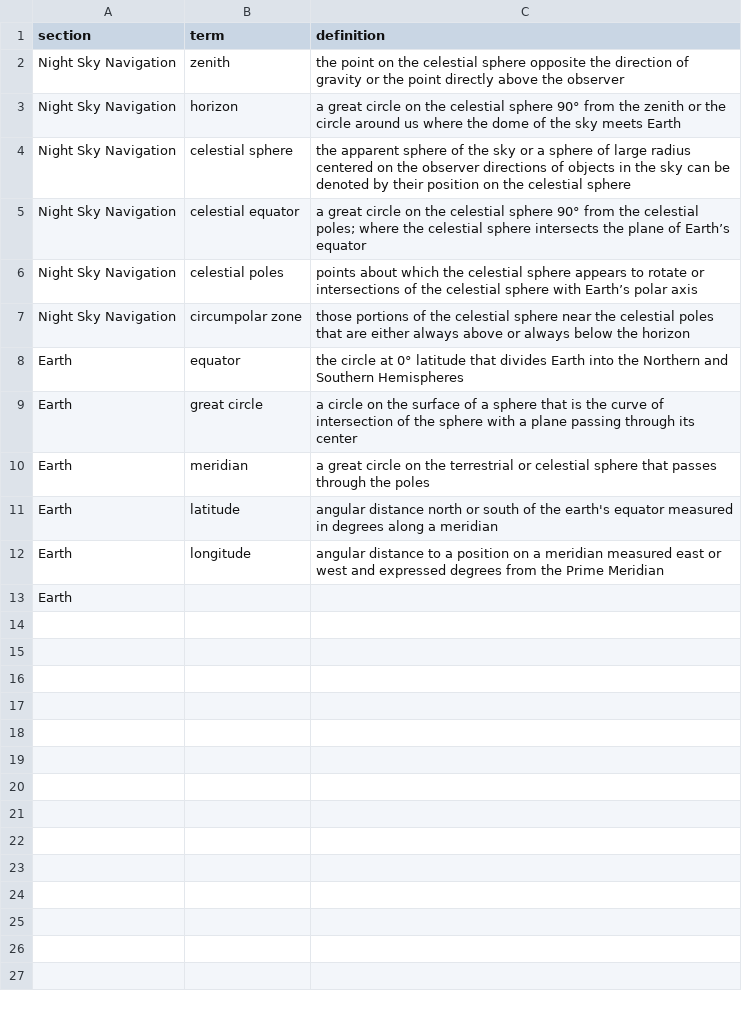
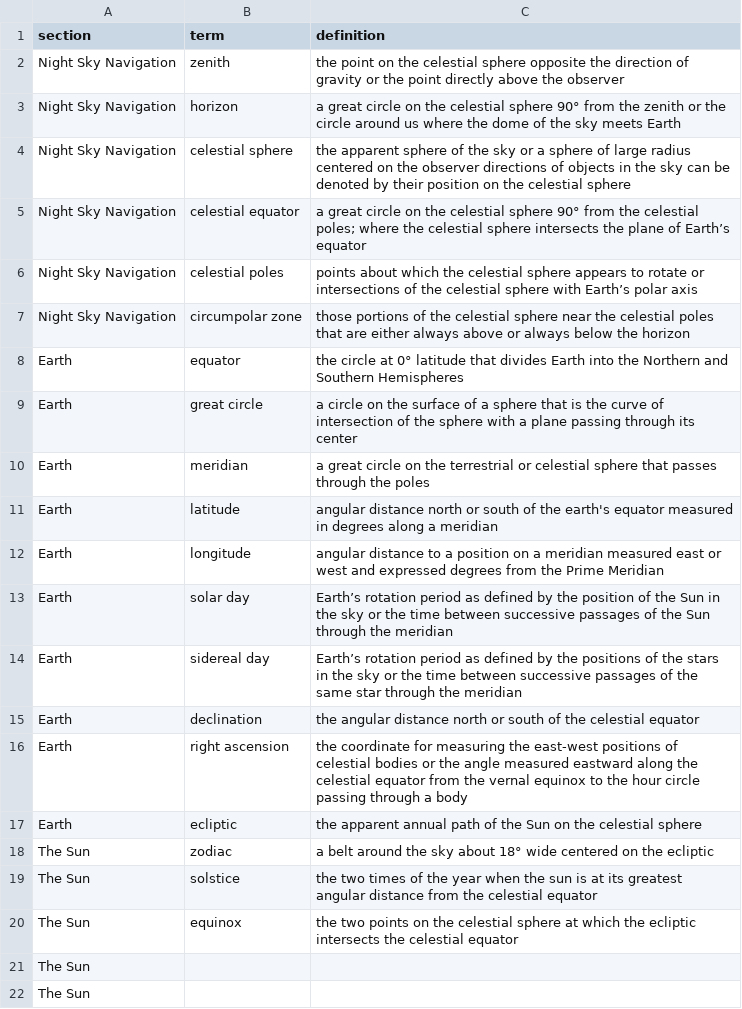
Before and after one commit to rachelmastrapa-dev/OER-Stellar, a CSV file: chapters/02-Night-Sky-Navigation/key-terms.csv, drawn as a sheet.

```diff
--- a/chapters/02-Night-Sky-Navigation/key-terms.csv
+++ b/chapters/02-Night-Sky-Navigation/key-terms.csv
@@ -12,2 +12,11 @@ Earth,latitude,angular distance north or south of the earth's equator measured i
 Earth,longitude,angular distance to a position on a meridian measured east or west and expressed degrees from the Prime Meridian
-Earth,
+Earth,solar day,Earth’s rotation period as defined by the position of the Sun in the sky or the time between successive passages of the Sun through the meridian
+Earth,sidereal day,Earth’s rotation period as defined by the positions of the stars in the sky or the time between successive passages of the same star through the meridian
+Earth,declination,the angular distance north or south of the celestial equator
+Earth,right ascension,the coordinate for measuring the east-west positions of celestial bodies or the angle measured eastward along the celestial equator from the vernal equinox to the hour circle passing through a body
+Earth,ecliptic,the apparent annual path of the Sun on the celestial sphere
+The Sun,zodiac,a belt around the sky about 18° wide centered on the ecliptic
+The Sun,solstice,the two times of the year when the sun is at its greatest angular distance from the celestial equator
+The Sun,equinox, the two points on the celestial sphere at which the ecliptic intersects the celestial equator
+The Sun,
+The Sun,
```
Also changed, not shown: chapters/02-Night-Sky-Navigation/images/manifest.csv, chapters/02-Night-Sky-Navigation/sources/figure-attributions.csv, 9 other files.
